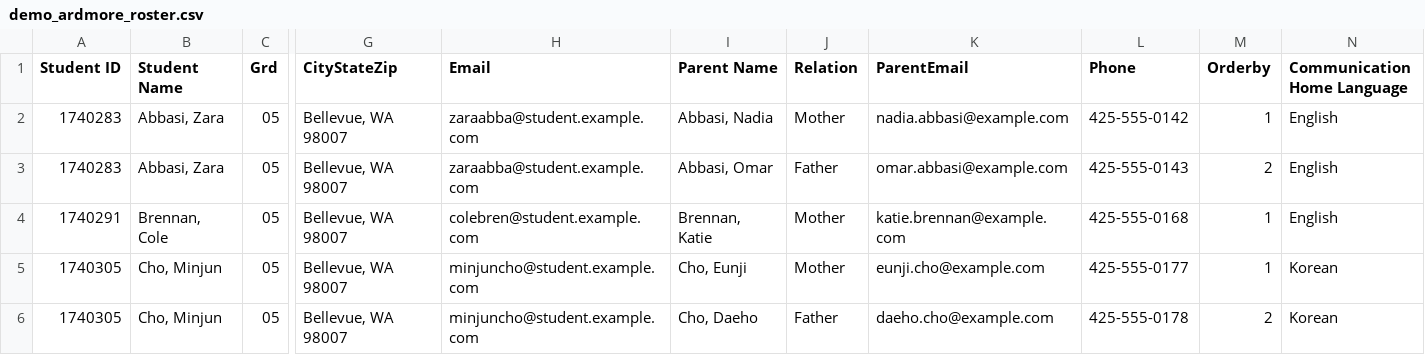
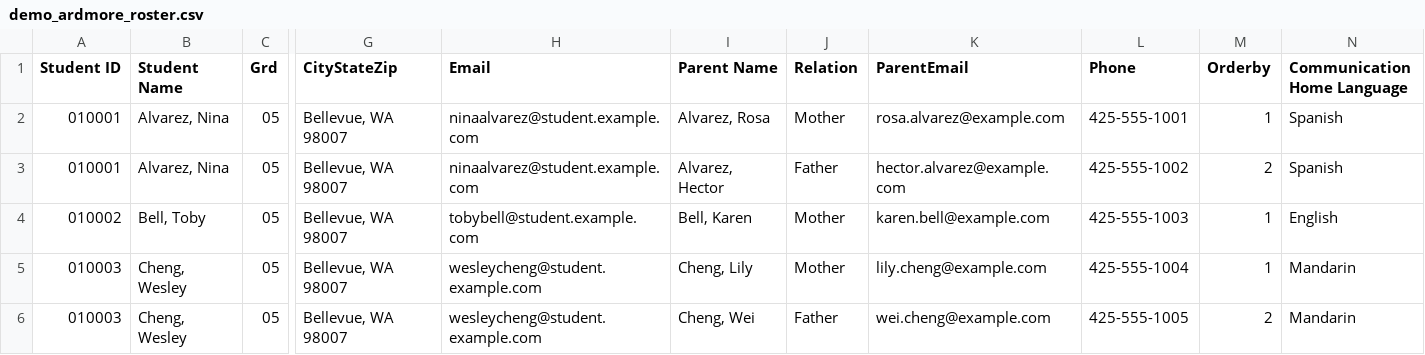
Before and after one commit to Ohallik/RokasResonance, a CSV file: sample_data/demo_ardmore_roster.csv, drawn as a sheet; only a part is shown, gaps mark what is left out; the diff covers the shown part only; the diff names each change by its address in the sheet, - before the commit and + after, or states it on an @@ line.

```diff
--- a/sample_data/demo_ardmore_roster.csv
+++ b/sample_data/demo_ardmore_roster.csv
-A2:A3 (Student ID): 1740283
+A2:A3 (Student ID): 010001
-B2:B3 (Student Name): Abbasi, Zara
+B2:B3 (Student Name): Alvarez, Nina
-H2:H3 (Email): zaraabba@student.example.com
+H2:H3 (Email): ninaalvarez@student.example.com
-I2 (Parent Name): Abbasi, Nadia
+I2 (Parent Name): Alvarez, Rosa
-K2 (ParentEmail): nadia.abbasi@example.com
+K2 (ParentEmail): rosa.alvarez@example.com
-L2 (Phone): 425-555-0142
+L2 (Phone): 425-555-1001
-N2:N3 (Communication Home Language): English
+N2:N3 (Communication Home Language): Spanish
-I3 (Parent Name): Abbasi, Omar
+I3 (Parent Name): Alvarez, Hector
-K3 (ParentEmail): omar.abbasi@example.com
+K3 (ParentEmail): hector.alvarez@example.com
-L3 (Phone): 425-555-0143
+L3 (Phone): 425-555-1002
-A4 (Student ID): 1740291
+A4 (Student ID): 010002
-B4 (Student Name): Brennan, Cole
+B4 (Student Name): Bell, Toby
-H4 (Email): colebren@student.example.com
+H4 (Email): tobybell@student.example.com
-I4 (Parent Name): Brennan, Katie
+I4 (Parent Name): Bell, Karen
-K4 (ParentEmail): katie.brennan@example.com
+K4 (ParentEmail): karen.bell@example.com
-L4 (Phone): 425-555-0168
+L4 (Phone): 425-555-1003
-A5:A6 (Student ID): 1740305
+A5:A6 (Student ID): 010003
-B5:B6 (Student Name): Cho, Minjun
+B5:B6 (Student Name): Cheng, Wesley
-H5:H6 (Email): minjuncho@student.example.com
+H5:H6 (Email): wesleycheng@student.example.com
-I5 (Parent Name): Cho, Eunji
+I5 (Parent Name): Cheng, Lily
-K5 (ParentEmail): eunji.cho@example.com
+K5 (ParentEmail): lily.cheng@example.com
-L5 (Phone): 425-555-0177
+L5 (Phone): 425-555-1004
-N5:N6 (Communication Home Language): Korean
+N5:N6 (Communication Home Language): Mandarin
-I6 (Parent Name): Cho, Daeho
+I6 (Parent Name): Cheng, Wei
-K6 (ParentEmail): daeho.cho@example.com
+K6 (ParentEmail): wei.cheng@example.com
-L6 (Phone): 425-555-0178
+L6 (Phone): 425-555-1005
```
Also changed, not shown: 58 edited cells elsewhere in this file, sample_data/demo_cherry_crest_roster.csv, sample_data/demo_lake_hills_roster.csv, 4 other files.
